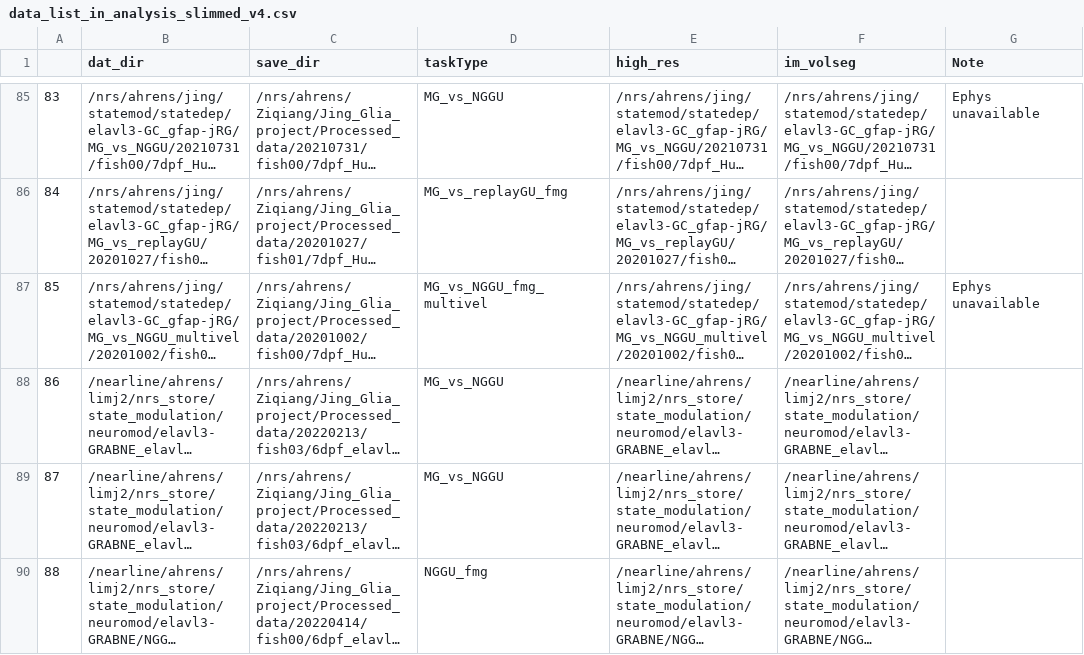
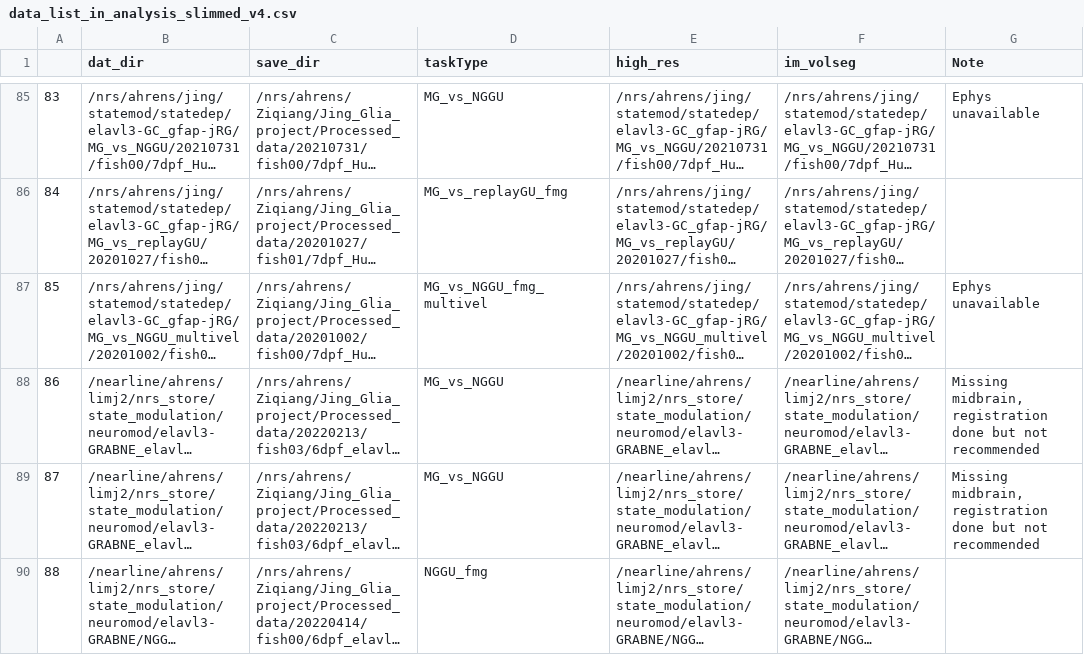
Before and after one commit to zqwei/Glia_analysis, a CSV file: Datalists/data_list_in_analysis_slimmed_v4.csv, drawn as a sheet; only a part is shown, gaps mark what is left out; long unchanged cells end in …; the diff names each change by its address in the sheet, - before the commit and + after, or states it on an @@ line.

```diff
--- a/Datalists/data_list_in_analysis_slimmed_v4.csv
+++ b/Datalists/data_list_in_analysis_slimmed_v4.csv
-G88:G89 (Note): (empty)
+G88:G89 (Note): Missing midbrain, registration done but not recommended
```
Also changed, not shown: Datalists/data_list_in_analysis_NE_v2.csv.
